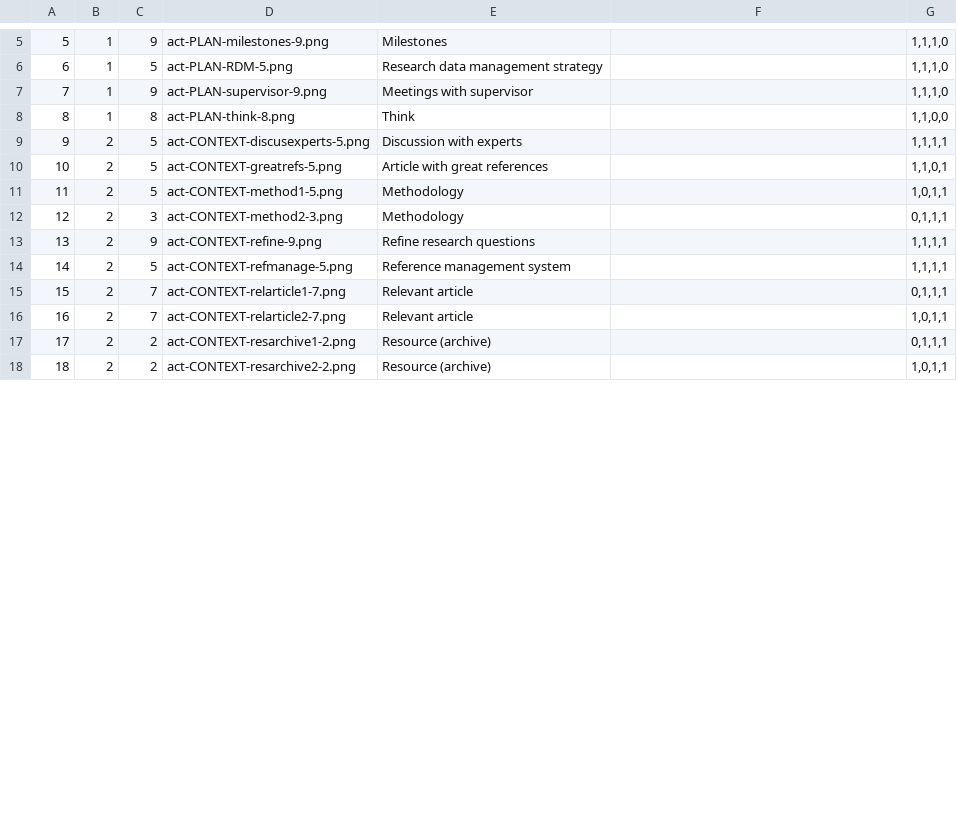
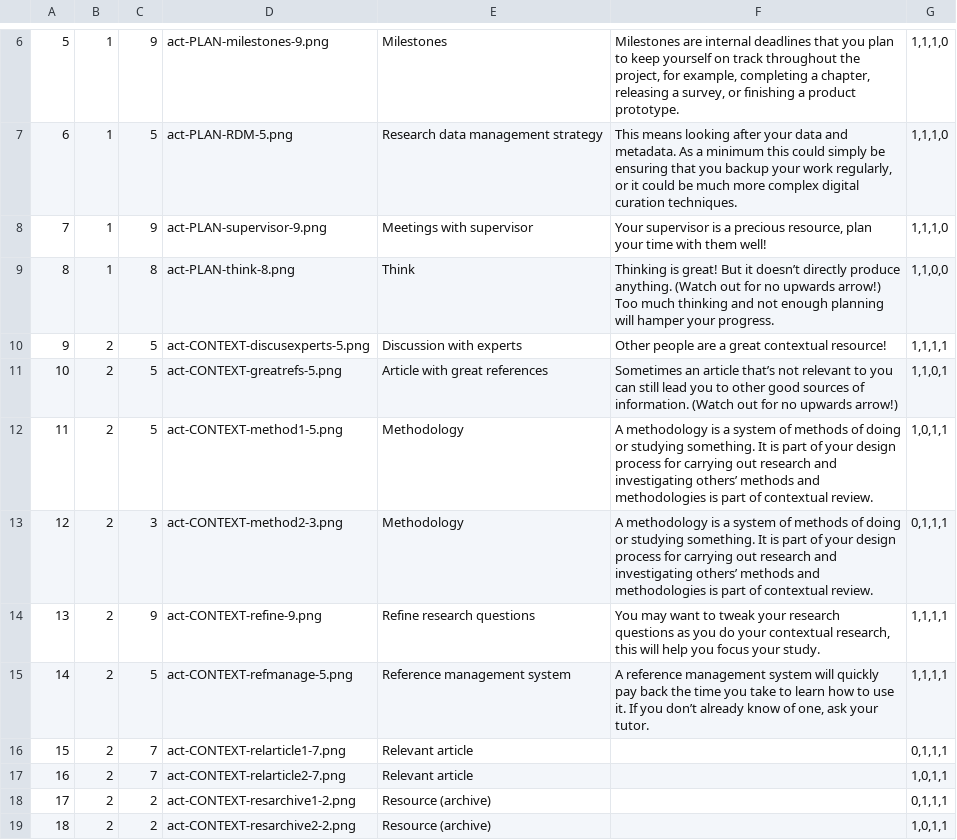
Before and after one commit to MLOliverB/How-To-Fail-Your-Research-Degree, a CSV file: data/Activities.csv, drawn as a sheet; only a part is shown, gaps mark what is left out; addresses are those after the commit; the diff covers the shown part only; the diff names each change by its address in the sheet, - before the commit and + after, or states it on an @@ line.

```diff
--- a/data/Activities.csv
+++ b/data/Activities.csv
-F6: (empty)
+F6: Milestones are internal deadlines that you plan to keep yourself on track throughout the project, for example, completing a chapter, releasing a survey, or finishing a product prototype.
-F7: (empty)
+F7: This means looking after your data and metadata. As a minimum this could simply be ensuring that you backup your work regularly, or it could be much more complex digital curation techniques.
-F8: (empty)
+F8: Your supervisor is a precious resource, plan your time with them well!
-F9: (empty)
+F9: Thinking is great! But it doesn’t directly produce anything. (Watch out for no upwards arrow!) Too much thinking and not enough planning will hamper your progress.
-F10: (empty)
+F10: Other people are a great contextual resource!
-F11: (empty)
+F11: Sometimes an article that’s not relevant to you can still lead you to other good sources of information. (Watch out for no upwards arrow!)
-F12:F13: (empty)
+F12:F13: A methodology is a system of methods of doing or studying something. It is part of your design process for carrying out research and investigating others’ methods and methodologies is part of contextual review.
-F14: (empty)
+F14: You may want to tweak your research questions as you do your contextual research, this will help you focus your study.
-F15: (empty)
+F15: A reference management system will quickly pay back the time you take to learn how to use it. If you don’t already know of one, ask your tutor.
```
Also changed, not shown: 1 added row and 17 edited cells elsewhere in this file, data/Events.csv, 1 other file.
